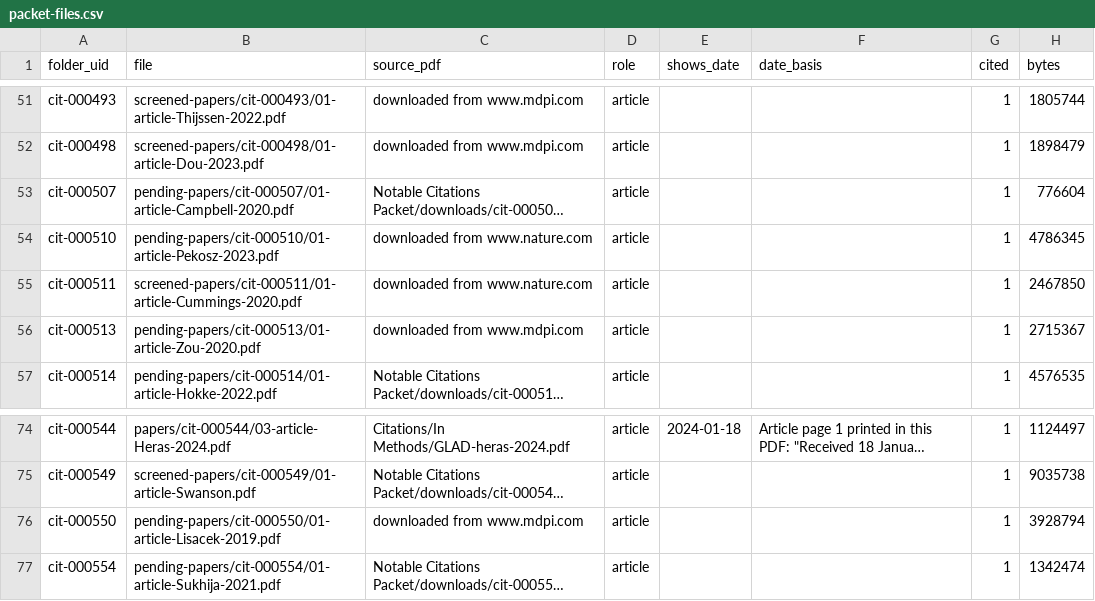
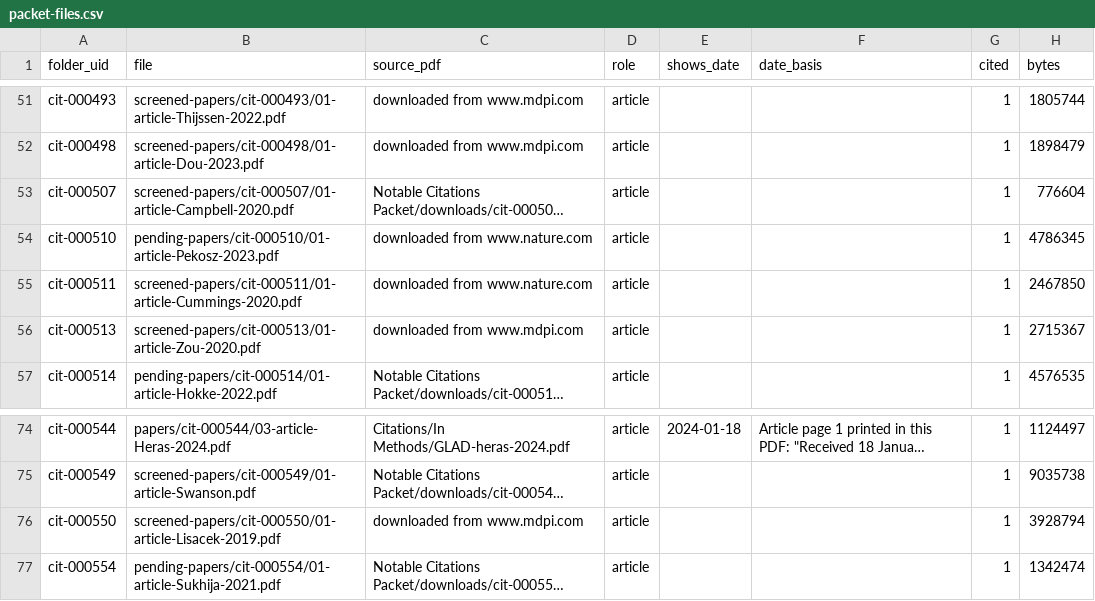
Before and after one commit to akulmehta/academic-citation-tracker, a CSV file: Citations/Notable Citations Packet/packet-files.csv, drawn as a sheet; only a part is shown, gaps mark what is left out; long unchanged cells end in …; the diff names each change by its address in the sheet, - before the commit and + after, or states it on an @@ line.

```diff
--- a/Citations/Notable Citations Packet/packet-files.csv
+++ b/Citations/Notable Citations Packet/packet-files.csv
-B53 (file): pending-papers/cit-000507/01-article-Campbell-2020.pdf
+B53 (file): screened-papers/cit-000507/01-article-Campbell-2020.pdf
-B56 (file): pending-papers/cit-000513/01-article-Zou-2020.pdf
+B56 (file): screened-papers/cit-000513/01-article-Zou-2020.pdf
-B76 (file): pending-papers/cit-000550/01-article-Lisacek-2019.pdf
+B76 (file): screened-papers/cit-000550/01-article-Lisacek-2019.pdf
```
Also changed, not shown: Citations/Notable Citations Packet/screened-out.csv, 8 other files.
